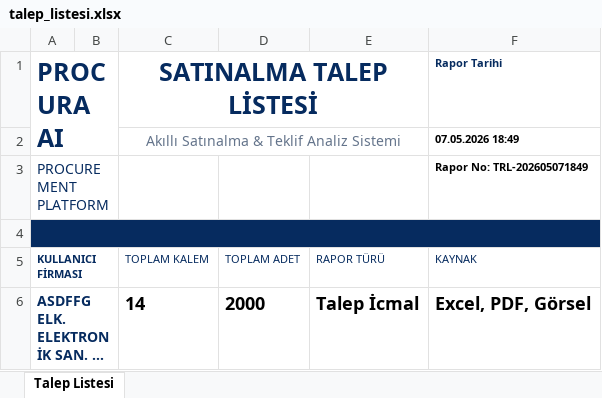
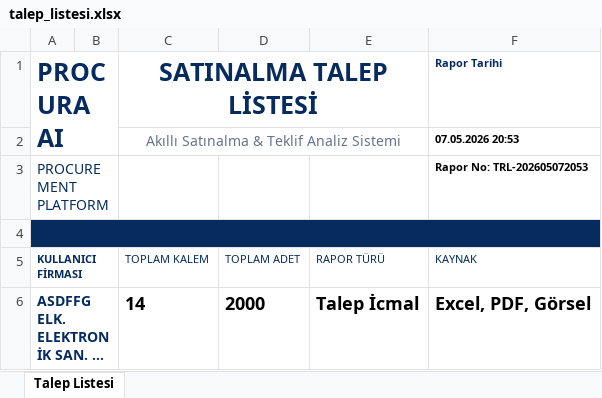
Before and after one commit to ysmnckr06-ai/procurement, an Excel workbook: backend/app/temp/talep_listesi.xlsx, sheet Talep Listesi, drawn as a sheet; only a part is shown; long unchanged cells end in …; values as stored, in another font and other column widths than the file's, no borders; the diff names each change by its address in the sheet, - before the commit and + after, or states it on an @@ line.

```diff
--- a/backend/app/temp/talep_listesi.xlsx (sheet Talep Listesi)
+++ b/backend/app/temp/talep_listesi.xlsx (sheet Talep Listesi)
-F2 (KAYNAK): 07.05.2026 18:49
+F2 (KAYNAK): 07.05.2026 20:53
-F3 (KAYNAK): Rapor No: TRL-202605071849
+F3 (KAYNAK): Rapor No: TRL-202605072053
```
Also changed, not shown: backend/app/temp/mukayese_raporu.xlsx, 3 other files.
